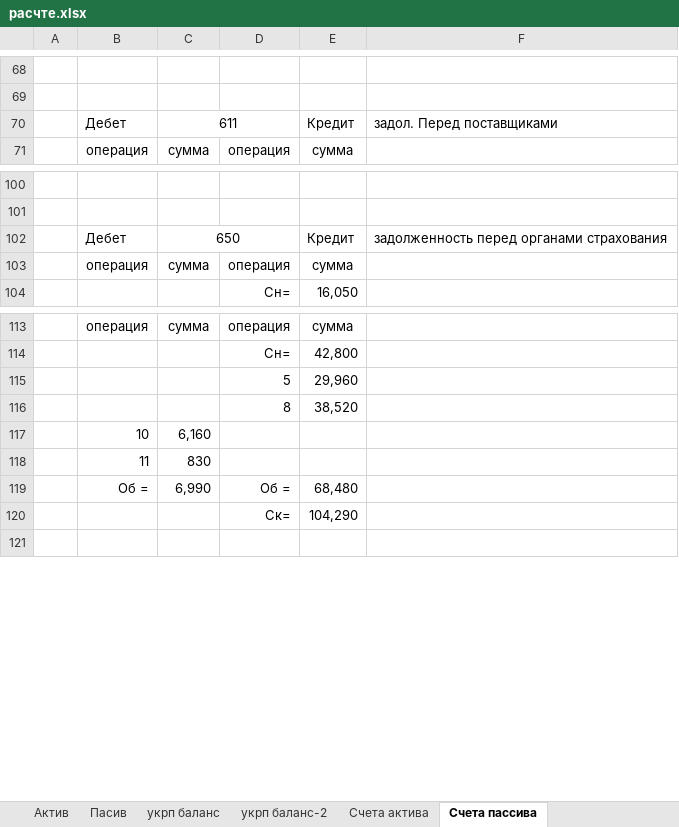
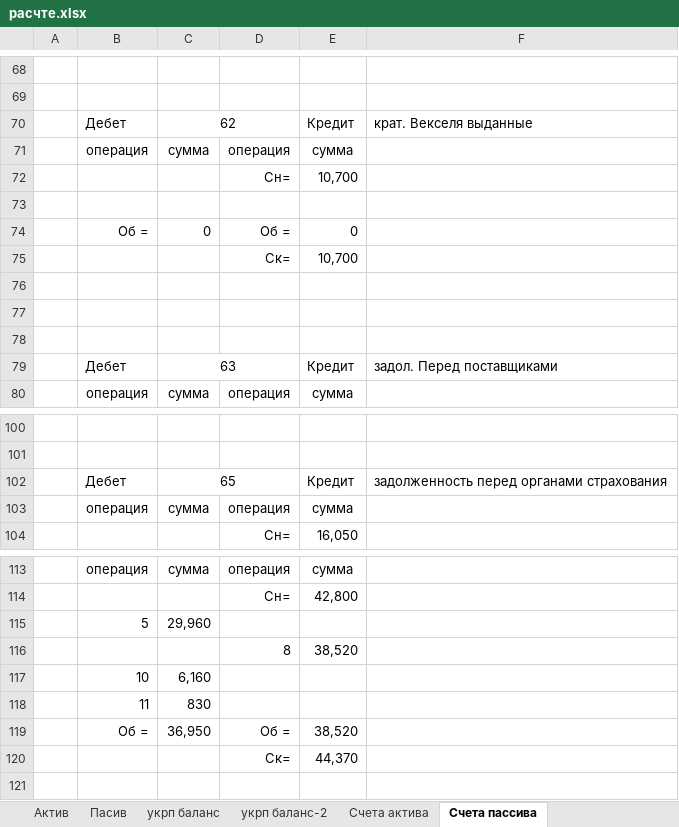
Before and after one commit to Antis28/Institute, an Excel workbook: Контрольные на 4-й семестр/Финансовый учет/Контрольная/расчте.xlsx, sheet Счета пассива, drawn as a sheet; only a part is shown, gaps mark what is left out; values as stored, in another font and other column widths than the file's, no borders; removed rows and columns are numbered as before the commit, all else as after; the diff covers the shown part only; the diff names each change by its address in the sheet, - before the commit and + after, or states it on an @@ line.

Commit message:
fix счета пассивов

```diff
--- a/Контрольные на 4-й семестр/Финансовый учет/Контрольная/расчте.xlsx (sheet Счета пассива)
+++ b/Контрольные на 4-й семестр/Финансовый учет/Контрольная/расчте.xlsx (sheet Счета пассива)
+row 70:  | Дебет | 62 |  | Кредит | крат. Векселя выданные
@@ row 80 moved to row 71: операция @@
@@ row 81 moved to row 72: Сн= @@
+row 73: (empty)
@@ row 83 moved to row 74: Об = @@
@@ row 84 moved to row 75: Ск= @@
+row 76: (empty)
+row 77: (empty)
+row 78: (empty)
-C79: 611
+C79: 63
-C102: 650
+C102: 65
-row 115:  |  |  | 5 | 29,960
+row 115:  | 5 | 29,960
-C119: 6,990
+C119: 36,950
-E119: 68,480
+E119: 38,520
-E120: 104,290
+E120: 44,370
```
Also changed, not shown: 5 removed rows elsewhere in this sheet, sheet Счета актива, formulas that keep their value.
